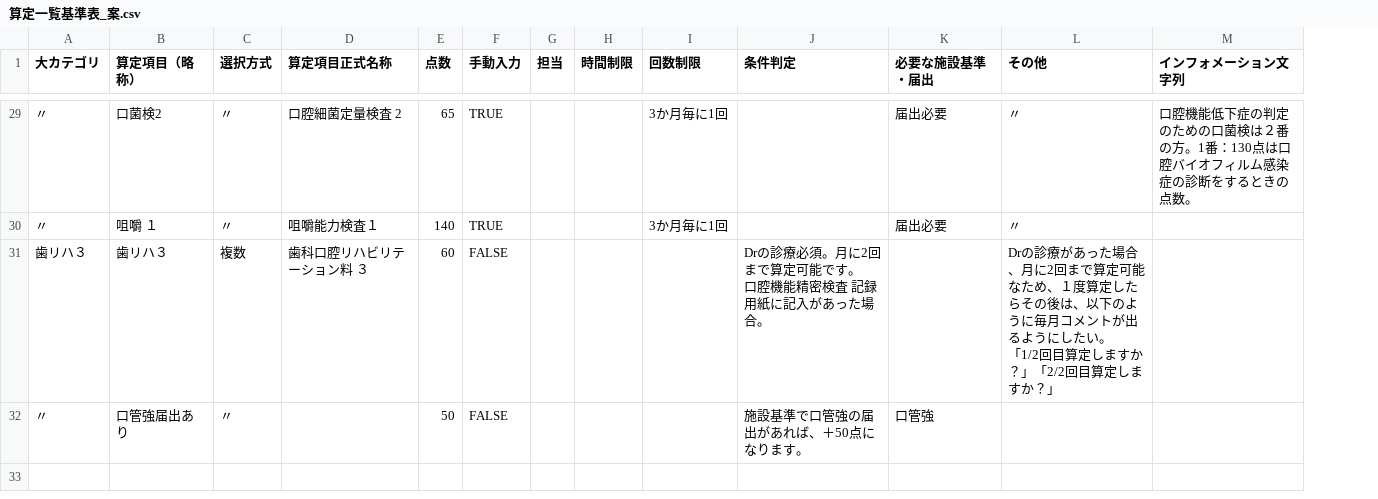
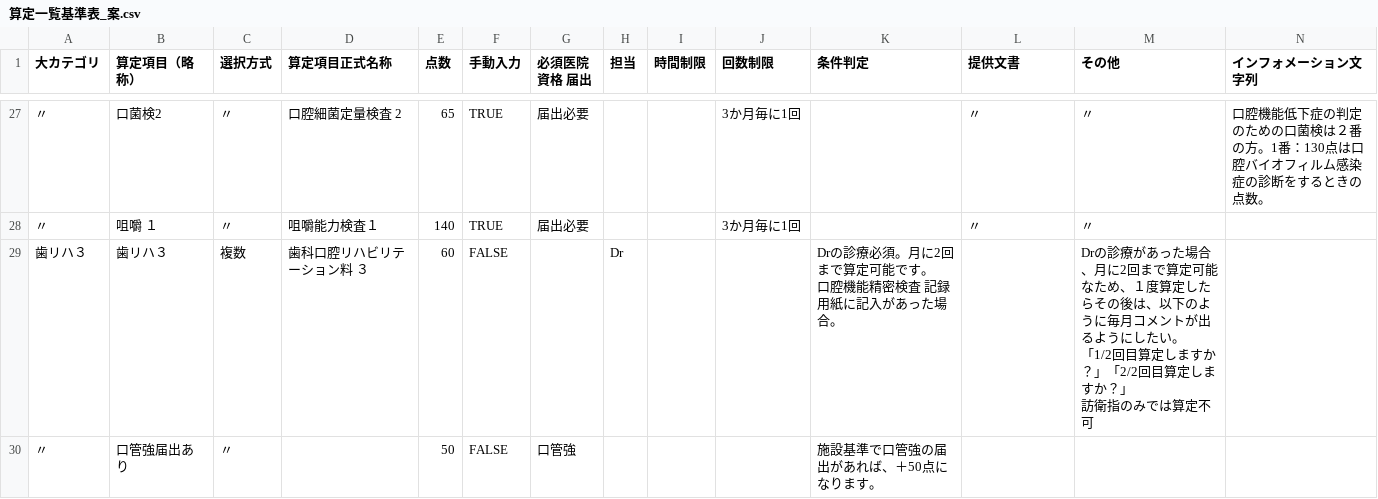
Before and after one commit to regrowslide/slide-generator, a CSV file: src/app/(apps)/dental/doc/算定項目関係/算定一覧基準表_案.csv, drawn as a sheet; only a part is shown, gaps mark what is left out; addresses are those after the commit; ↵ is a line break in a cell; the diff covers the shown part only; the diff names each change by its address in the sheet, - before the commit and + after, or states it on an @@ line.

```diff
--- a/src/app/(apps)/dental/doc/算定項目関係/算定一覧基準表_案.csv
+++ b/src/app/(apps)/dental/doc/算定項目関係/算定一覧基準表_案.csv
+column G (必須医院資格 届出), rows 27-30: 届出必要 | 届出必要 |  | 口管強
-L1: 必要な施設基準・届出
+L1: 提供文書
-L27:L28 (提供文書): 届出必要
+L27:L28 (提供文書): 〃
-H29 (担当): (empty)
+H29 (担当): Dr
-M29 (その他): …すか？」
+M29 (その他): …すか？」 ↵ 訪衛指のみでは算定不可
-L30 (提供文書): 口管強
+L30 (提供文書): (empty)
```
Also changed, not shown: 2 removed rows and 20 edited cells elsewhere in this file, 35 other files.
